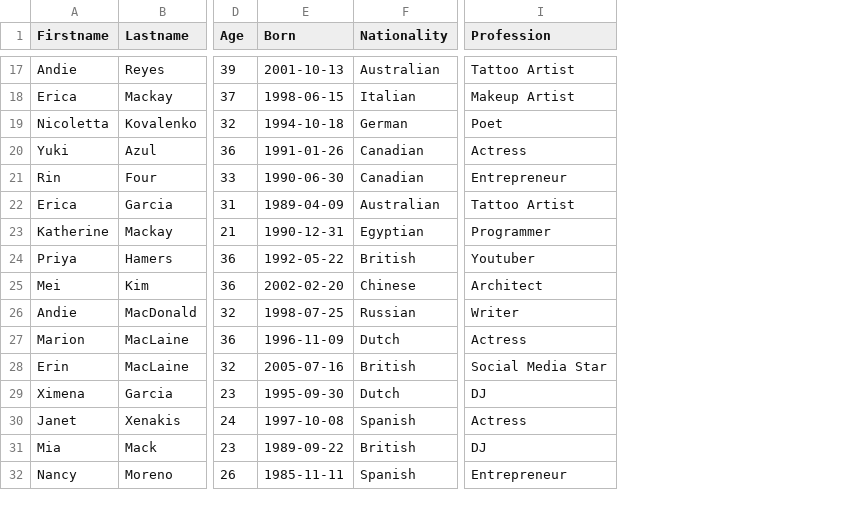
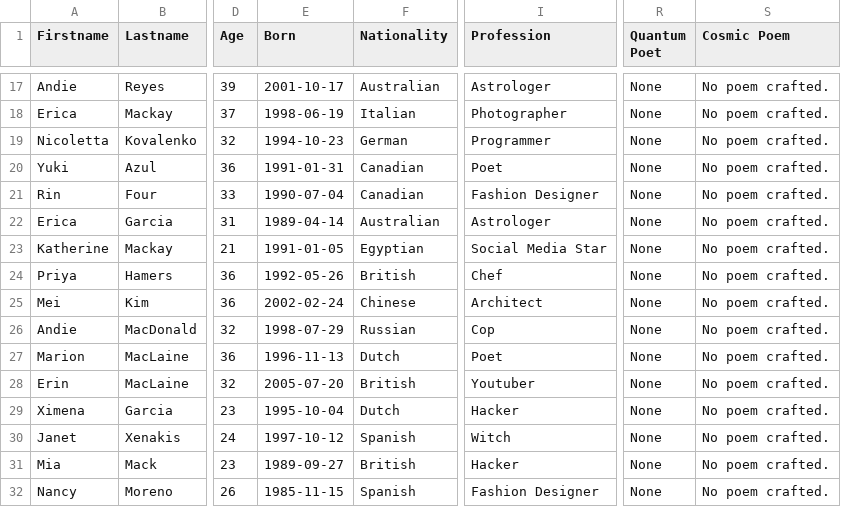
Before and after one commit to CRCODE22/Neural-Identity-Matrix, a CSV file: dataset.csv, drawn as a sheet; only a part is shown, gaps mark what is left out; the diff covers the shown part only; the diff names each change by its address in the sheet, - before the commit and + after, or states it on an @@ line.

```diff
--- a/dataset.csv
+++ b/dataset.csv
+column R (Quantum Poet), rows 17-32: all None
+column S (Cosmic Poem), rows 17-32: all No poem crafted.
-E17 (Born): 2001-10-13
+E17 (Born): 2001-10-17
-I17 (Profession): Tattoo Artist
+I17 (Profession): Astrologer
-E18 (Born): 1998-06-15
+E18 (Born): 1998-06-19
-I18 (Profession): Makeup Artist
+I18 (Profession): Photographer
-E19 (Born): 1994-10-18
+E19 (Born): 1994-10-23
-I19 (Profession): Poet
+I19 (Profession): Programmer
-E20 (Born): 1991-01-26
+E20 (Born): 1991-01-31
-I20 (Profession): Actress
+I20 (Profession): Poet
-E21 (Born): 1990-06-30
+E21 (Born): 1990-07-04
-I21 (Profession): Entrepreneur
+I21 (Profession): Fashion Designer
-E22 (Born): 1989-04-09
+E22 (Born): 1989-04-14
-I22 (Profession): Tattoo Artist
+I22 (Profession): Astrologer
-E23 (Born): 1990-12-31
+E23 (Born): 1991-01-05
-I23 (Profession): Programmer
+I23 (Profession): Social Media Star
-E24 (Born): 1992-05-22
+E24 (Born): 1992-05-26
-I24 (Profession): Youtuber
+I24 (Profession): Chef
-E25 (Born): 2002-02-20
+E25 (Born): 2002-02-24
-E26 (Born): 1998-07-25
+E26 (Born): 1998-07-29
-I26 (Profession): Writer
+I26 (Profession): Cop
-E27 (Born): 1996-11-09
+E27 (Born): 1996-11-13
-I27 (Profession): Actress
+I27 (Profession): Poet
-E28 (Born): 2005-07-16
+E28 (Born): 2005-07-20
-I28 (Profession): Social Media Star
+I28 (Profession): Youtuber
-E29 (Born): 1995-09-30
+E29 (Born): 1995-10-04
-I29 (Profession): DJ
+I29 (Profession): Hacker
-E30 (Born): 1997-10-08
+E30 (Born): 1997-10-12
-I30 (Profession): Actress
+I30 (Profession): Witch
-E31 (Born): 1989-09-22
+E31 (Born): 1989-09-27
-I31 (Profession): DJ
+I31 (Profession): Hacker
-E32 (Born): 1985-11-11
+E32 (Born): 1985-11-15
-I32 (Profession): Entrepreneur
+I32 (Profession): Fashion Designer
```
Also changed, not shown: 159 edited cells elsewhere in this file.
